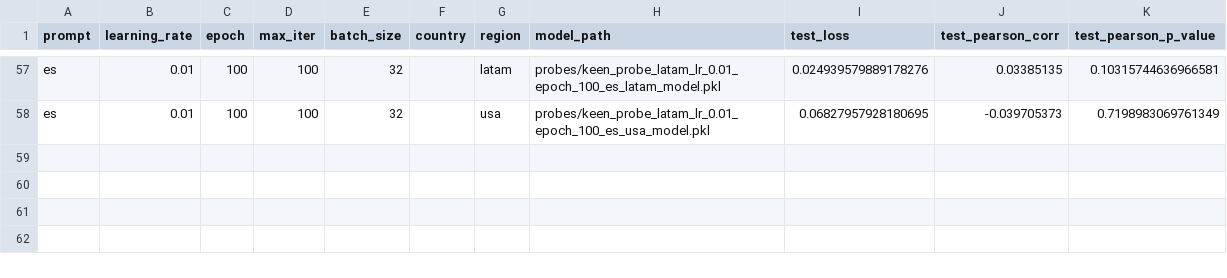
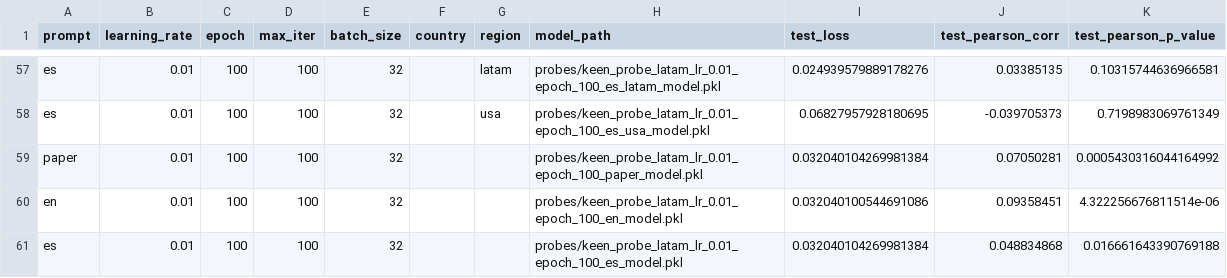
Before and after one commit to sofiacorreabusquets/keen-probe-latinoamerica, a CSV file: results.csv, drawn as a sheet; only a part is shown, gaps mark what is left out.

Commit message:
feat(results): add new model results for all dataset

```diff
--- a/results.csv
+++ b/results.csv
@@ -58 +58,4 @@ es,0.01,100,100,32,,latam,probes/keen_probe_latam_lr_0.01_epoch_100_es_latam_mod
 es,0.01,100,100,32,,usa,probes/keen_probe_latam_lr_0.01_epoch_100_es_usa_model.pkl,0.06827957928180695,-0.039705373,0.7198983069761349
+paper,0.01,100,100,32,,,probes/keen_probe_latam_lr_0.01_epoch_100_paper_model.pkl,0.032040104269981384,0.07050281,0.0005430316044164992
+en,0.01,100,100,32,,,probes/keen_probe_latam_lr_0.01_epoch_100_en_model.pkl,0.032040100544691086,0.09358451,4.322256676811514e-06
+es,0.01,100,100,32,,,probes/keen_probe_latam_lr_0.01_epoch_100_es_model.pkl,0.032040104269981384,0.048834868,0.016661643390769188
```
